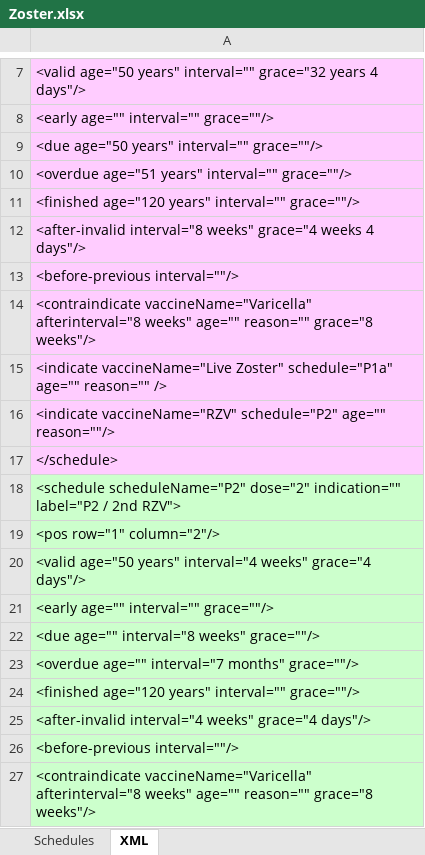
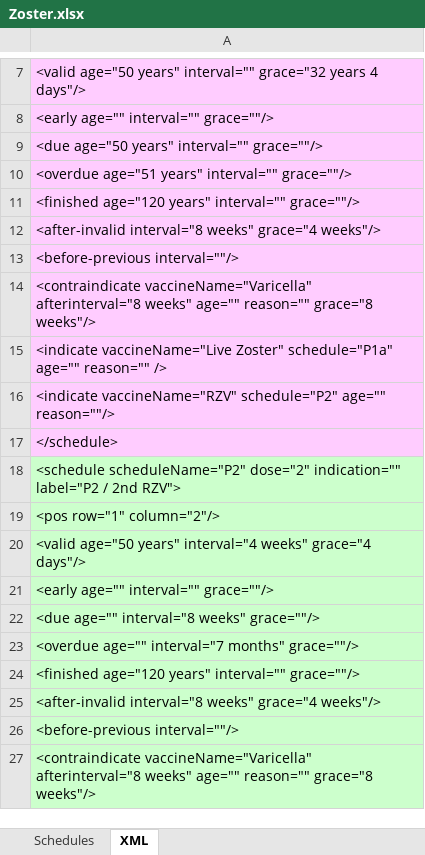
Before and after one commit to immregistries/LoneStarVaccineForecaster, an Excel workbook: schedules/Zoster.xlsx, sheet XML, drawn as a sheet; only a part is shown, gaps mark what is left out; values as stored, in another font and other column widths than the file's, no borders; the diff names each change by its address in the sheet, - before the commit and + after, or states it on an @@ line.

```diff
--- a/schedules/Zoster.xlsx (sheet XML)
+++ b/schedules/Zoster.xlsx (sheet XML)
-A12: …weeks" grace="4 weeks 4 days"/>
+A12: …weeks" grace="4 weeks"/>
-A25: <after-invalid interval="4 weeks" grace="4 days"/>
+A25: <after-invalid interval="8 weeks" grace="4 weeks"/>
```
Also changed, not shown: sheet Schedules, charts or pictures, 3 other files.
